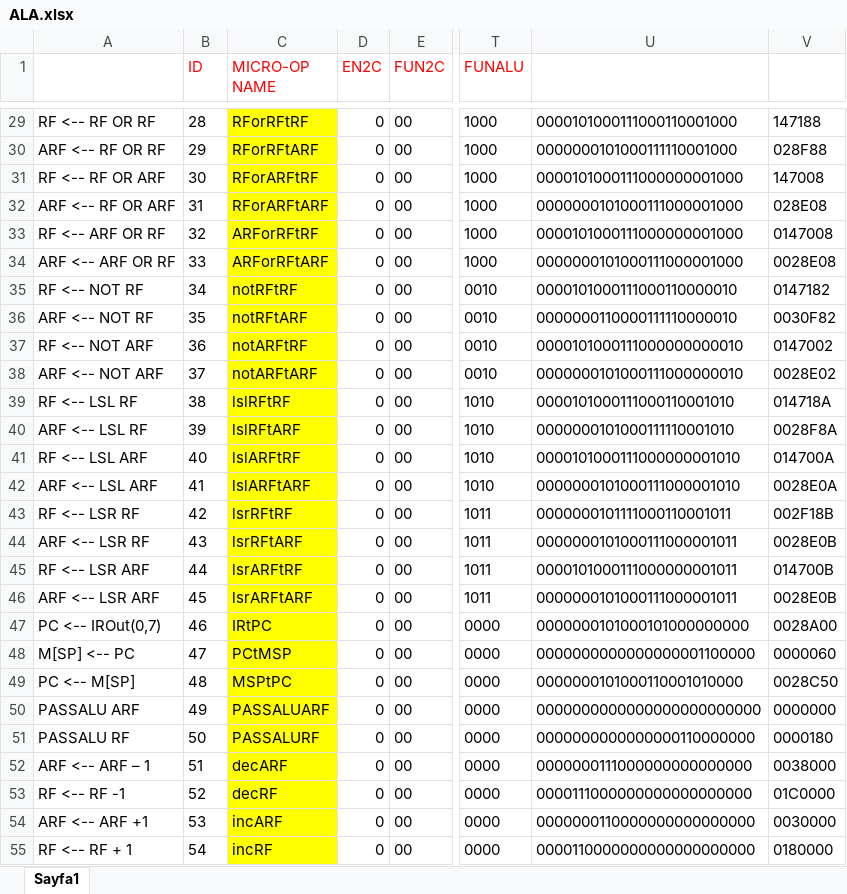
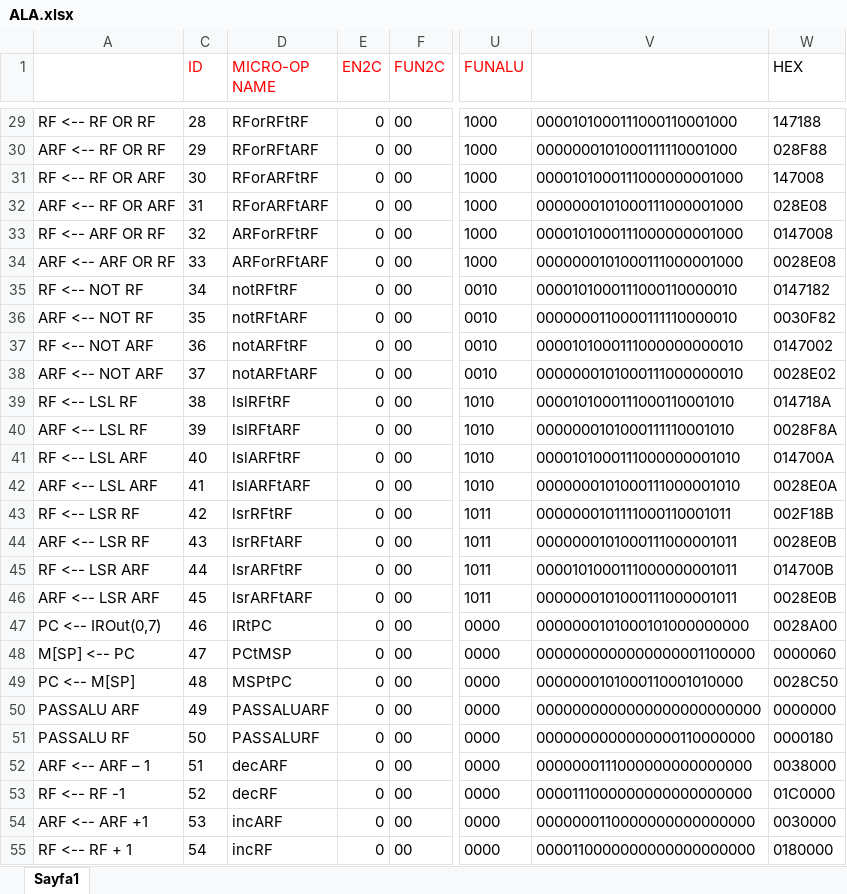
Before and after one commit to lalverdacakir/BLG222, an Excel workbook: ALA.xlsx, sheet Sayfa1, drawn as a sheet; only a part is shown, gaps mark what is left out; values as stored, in another font and other column widths than the file's, no borders; addresses are those after the commit; the diff covers the shown part only; the diff names each change by its address in the sheet, - before the commit and + after, or states it on an @@ line.

```diff
--- a/ALA.xlsx (sheet Sayfa1)
+++ b/ALA.xlsx (sheet Sayfa1)
-W1: (empty)
+W1: HEX
-D29:D55 fill: #FFFF00
+D29:D55 fill: none
```
Also changed, not shown: 9 edited cells and cell formats elsewhere in this sheet, formulas that keep their value, hidden cells.
